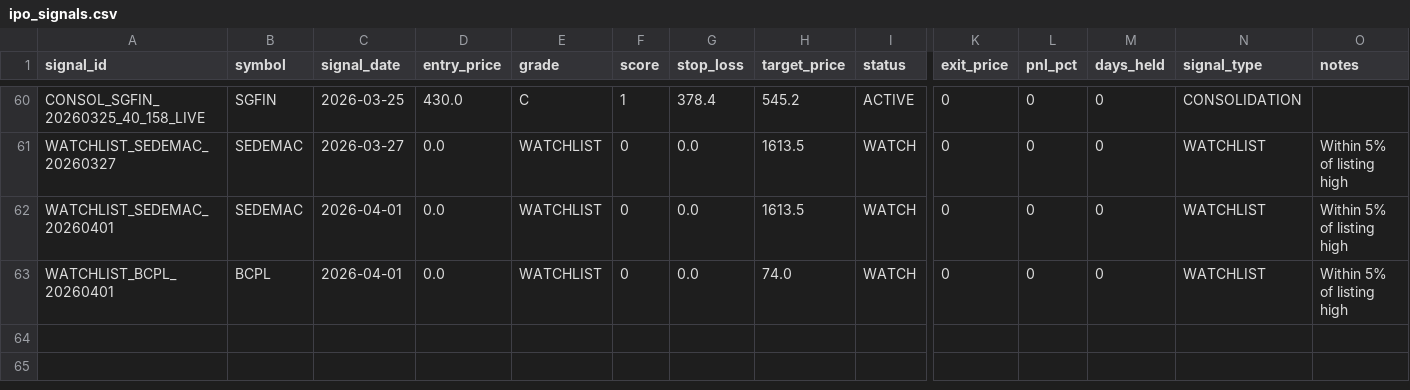
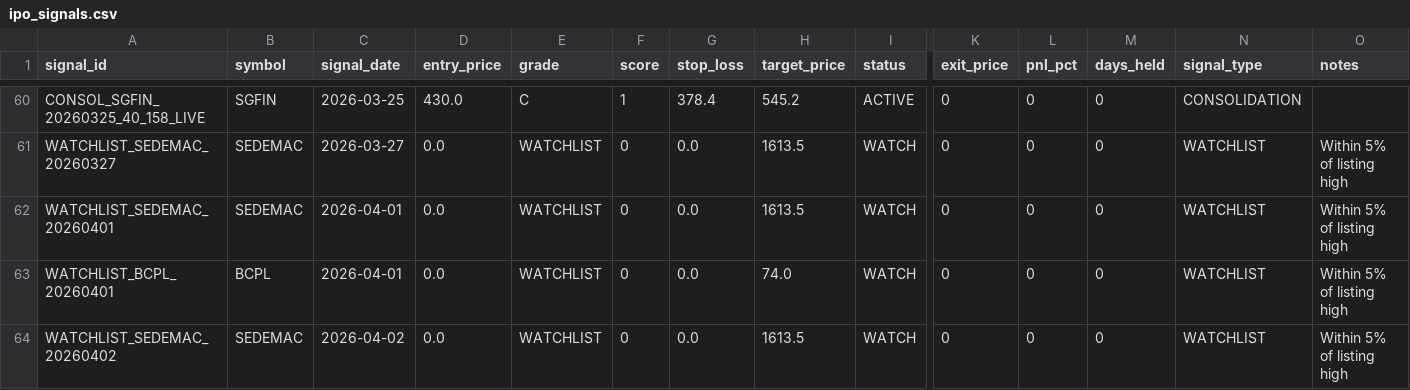
Before and after one commit to Deep-Adhia/IPO-Base-Scanner, a CSV file: ipo_signals.csv, drawn as a sheet; only a part is shown, gaps mark what is left out; rows hold the shown columns only; the diff names each change by its address in the sheet, - before the commit and + after, or states it on an @@ line.

```diff
--- a/ipo_signals.csv
+++ b/ipo_signals.csv
+row 64: WATCHLIST_SEDEMAC_20260402 | SEDEMAC | 2026-04-02 | 0.0 | WATCHLIST | 0 | 0.0 | 1613.5 | WATCH | 0 | 0 | 0 | WATCHLIST | Within 5% of listing high
```
Also changed, not shown: ipo_listing_data.csv.
